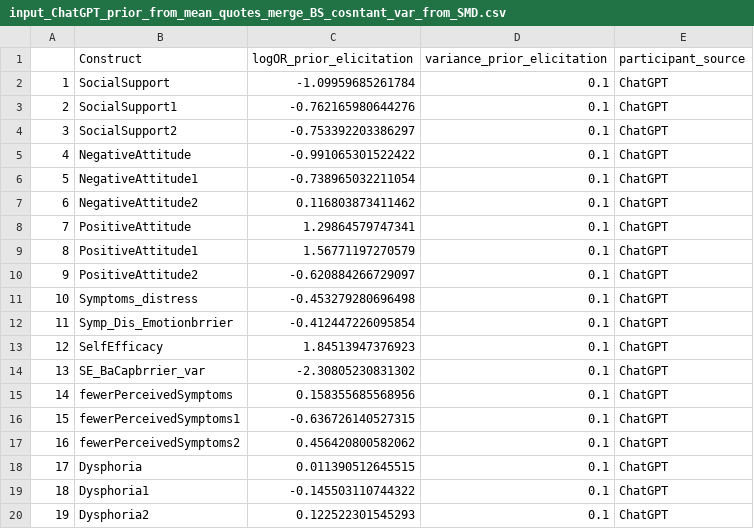
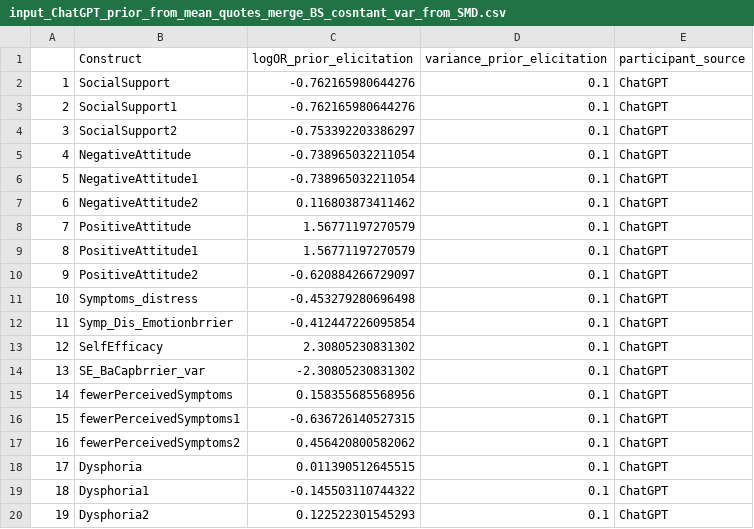
Before and after one commit to AliyaAM/bayesian_review_methods, a CSV file: DATA/input_ChatGPT_prior_from_mean_quotes_merge_BS_cosntant_var_from_SMD.csv, drawn as a sheet.

```diff
--- a/DATA/input_ChatGPT_prior_from_mean_quotes_merge_BS_cosntant_var_from_SMD.csv
+++ b/DATA/input_ChatGPT_prior_from_mean_quotes_merge_BS_cosntant_var_from_SMD.csv
@@ -1,9 +1,9 @@
 "","Construct","logOR_prior_elicitation","variance_prior_elicitation","participant_source"
-"1","SocialSupport",-1.09959685261784,0.1,"ChatGPT"
+"1","SocialSupport",-0.762165980644276,0.1,"ChatGPT"
 "2","SocialSupport1",-0.762165980644276,0.1,"ChatGPT"
 "3","SocialSupport2",-0.753392203386297,0.1,"ChatGPT"
-"4","NegativeAttitude",-0.991065301522422,0.1,"ChatGPT"
+"4","NegativeAttitude",-0.738965032211054,0.1,"ChatGPT"
 "5","NegativeAttitude1",-0.738965032211054,0.1,"ChatGPT"
 "6","NegativeAttitude2",0.116803873411462,0.1,"ChatGPT"
-"7","PositiveAttitude",1.29864579747341,0.1,"ChatGPT"
+"7","PositiveAttitude",1.56771197270579,0.1,"ChatGPT"
 "8","PositiveAttitude1",1.56771197270579,0.1,"ChatGPT"
@@ -12,3 +12,3 @@
 "11","Symp_Dis_Emotionbrrier",-0.412447226095854,0.1,"ChatGPT"
-"12","SelfEfficacy",1.84513947376923,0.1,"ChatGPT"
+"12","SelfEfficacy",2.30805230831302,0.1,"ChatGPT"
 "13","SE_BaCapbrrier_var",-2.30805230831302,0.1,"ChatGPT"
```
Also changed, not shown: RESULTS/ChatGPT/results_matched_characters/BS_merged_for_constructs/constant_var/from_SMD/Summary_Results_BayesianMeta_Analysis_data_qual_quant.csv, 6 other files.
